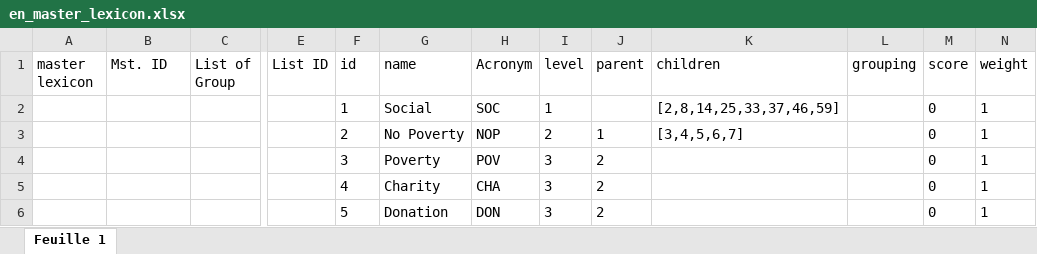
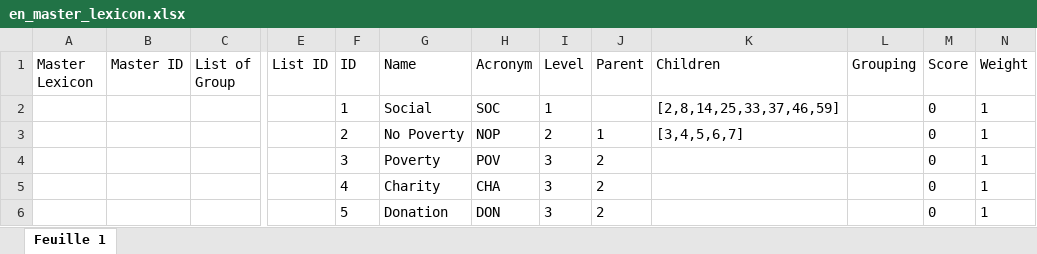
Before and after one commit to Good-Data-Hub/taxonomy4good, an Excel workbook: taxonomy4good/taxonomies/en_master_lexicon.xlsx, sheet Feuille 1, drawn as a sheet; only a part is shown, gaps mark what is left out; values as stored, in another font and other column widths than the file's, no borders; charts and pictures not drawn; the diff names each change by its address in the sheet, - before the commit and + after, or states it on an @@ line.

Commit message:
update en_master_lexicon

```diff
--- a/taxonomy4good/taxonomies/en_master_lexicon.xlsx (sheet Feuille 1)
+++ b/taxonomy4good/taxonomies/en_master_lexicon.xlsx (sheet Feuille 1)
-A1: master lexicon
+A1: Master Lexicon
-B1: Mst. ID
+B1: Master ID
-F1: id
+F1: ID
-G1: name
+G1: Name
-I1: level
+I1: Level
-J1: parent
+J1: Parent
-K1: children
+K1: Children
-L1: grouping
+L1: Grouping
-M1: score
+M1: Score
-N1: weight
+N1: Weight
```
Also changed, not shown: charts or pictures.
